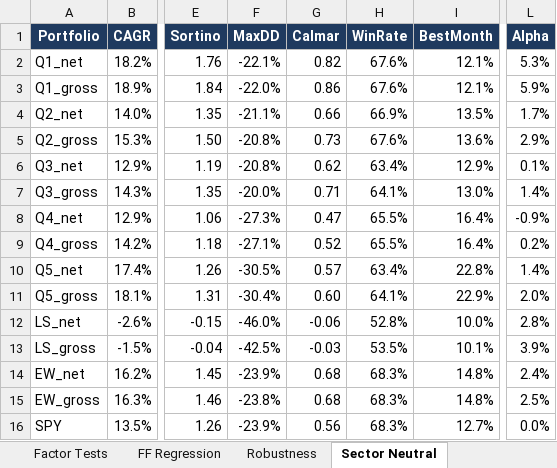
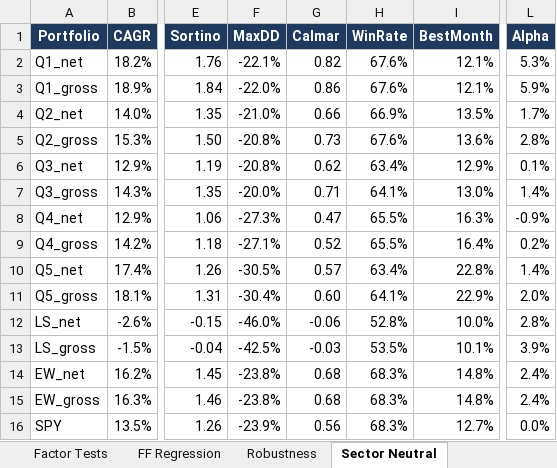
Before and after one commit to FleximusRex/Finance-equity-scanner, an Excel workbook: outputs/sp500/equity_screener_2026-11-16.xlsx, sheet Sector Neutral, drawn as a sheet; only a part is shown, gaps mark what is left out; values as stored, in another font and other column widths than the file's, no borders; the diff names each change by its address in the sheet, - before the commit and + after, or states it on an @@ line.

```diff
--- a/outputs/sp500/equity_screener_2026-11-16.xlsx (sheet Sector Neutral)
+++ b/outputs/sp500/equity_screener_2026-11-16.xlsx (sheet Sector Neutral)
-F4 (MaxDD): -21.1%
+F4 (MaxDD): -21.0%
-L5 (Alpha): 2.9%
+L5 (Alpha): 2.8%
-I8 (BestMonth): 16.4%
+I8 (BestMonth): 16.3%
-F14 (MaxDD): -23.9%
+F14 (MaxDD): -23.8%
-L15 (Alpha): 2.5%
+L15 (Alpha): 2.4%
```
Also changed, not shown: sheet Backtest Summary, sheet Factor Tests, sheet Notes, sheet FF Regression, outputs/sp100/equity_screener_2026-11-16.xlsx, outputs/test50/equity_screener_2026-11-16.xlsx, 31 other files.
